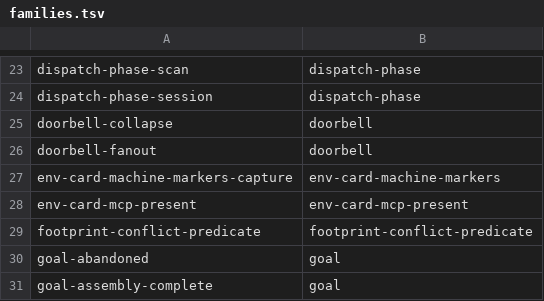
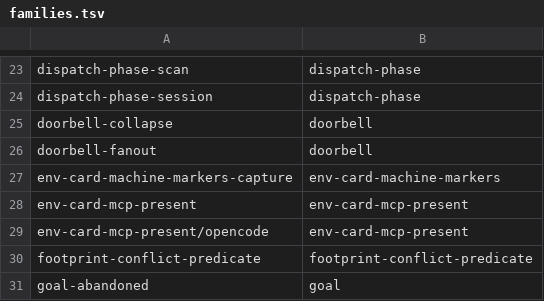
Before and after one commit to teststuffstash/homelab, a TSV file: agents/replay/families.tsv, drawn as a sheet; only a part is shown, gaps mark what is left out; the shorter side is filled out with more unchanged rows.

```diff
--- a/agents/replay/families.tsv
+++ b/agents/replay/families.tsv
@@ -28,2 +28,3 @@ env-card-machine-markers-capture	env-card-machine-markers
 env-card-mcp-present	env-card-mcp-present
+env-card-mcp-present/opencode	env-card-mcp-present
 footprint-conflict-predicate	footprint-conflict-predicate
```
Also changed, not shown: 5 other files.
